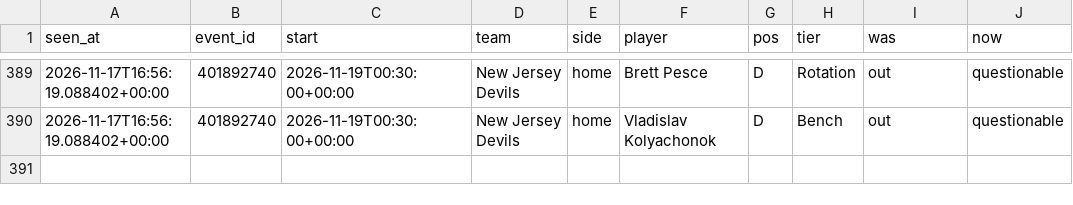
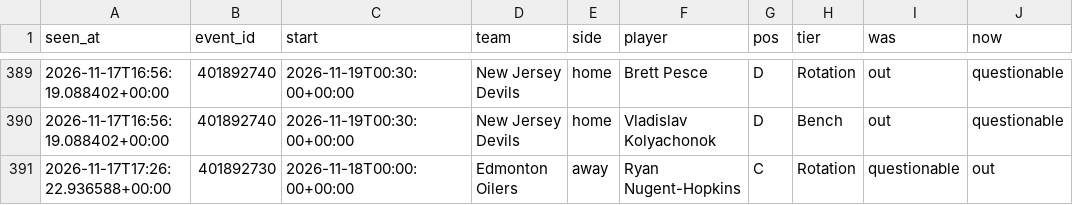
Before and after one commit to tdrey10/sports, a CSV file: data/injuries/nhl/2026-11.csv, drawn as a sheet; only a part is shown, gaps mark what is left out; the diff names each change by its address in the sheet, - before the commit and + after, or states it on an @@ line.

```diff
--- a/data/injuries/nhl/2026-11.csv
+++ b/data/injuries/nhl/2026-11.csv
+row 391: 2026-11-17T17:26:22.936588+00:00 | 401892730 | 2026-11-18T00:00:00+00:00 | Edmonton Oilers | away | Ryan Nugent-Hopkins | C | Rotation | questionable | out
```
Also changed, not shown: data/odds/nba/2026-11.csv, data/odds/nfl/2026-11.csv, 12 other files.
